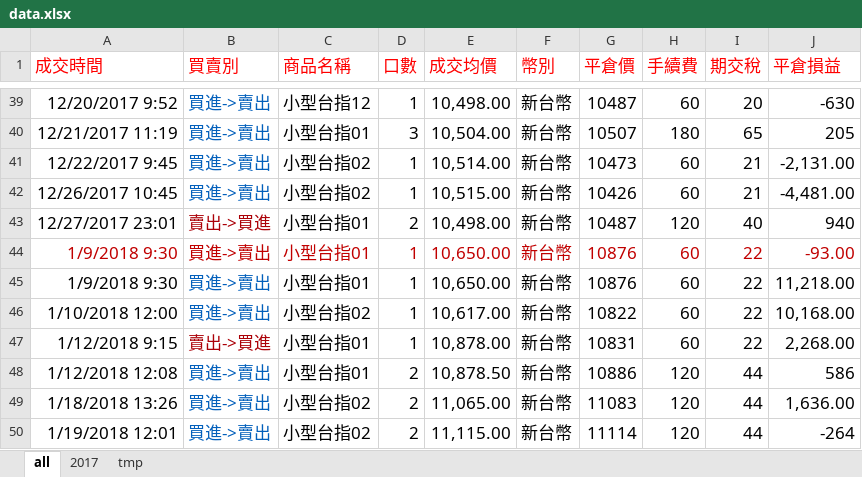
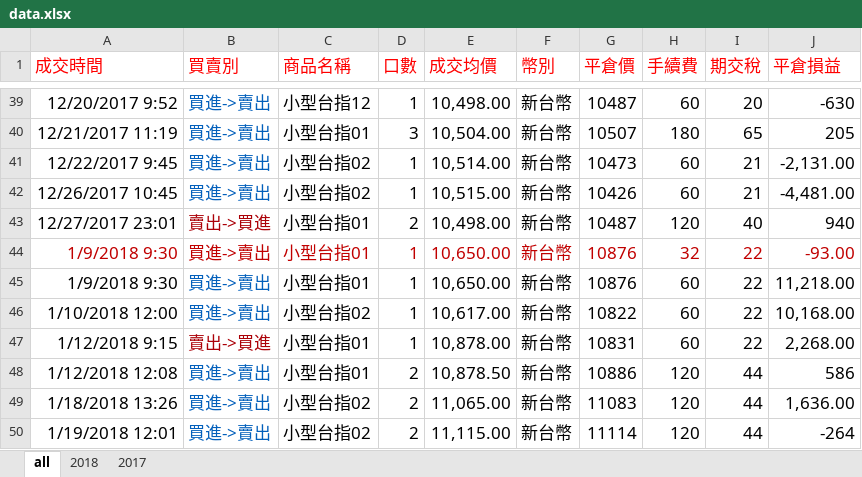
Before and after one commit to sclin0323/my-trade, an Excel workbook: files/data.xlsx, sheet all, drawn as a sheet; only a part is shown, gaps mark what is left out; values as stored, in another font and other column widths than the file's, no borders; the diff covers the shown part only; the diff names each change by its address in the sheet, - before the commit and + after, or states it on an @@ line.

```diff
--- a/files/data.xlsx (sheet all)
+++ b/files/data.xlsx (sheet all)
-sheet tab: tmp
+sheet tab: 2018
@@ sheet tab order changed: all | 2018 | 2017 @@
-H44 (手續費): 60
+H44 (手續費): 32
```
Also changed, not shown: 34 added rows elsewhere in this sheet, sheet 2018, 1 other file.
